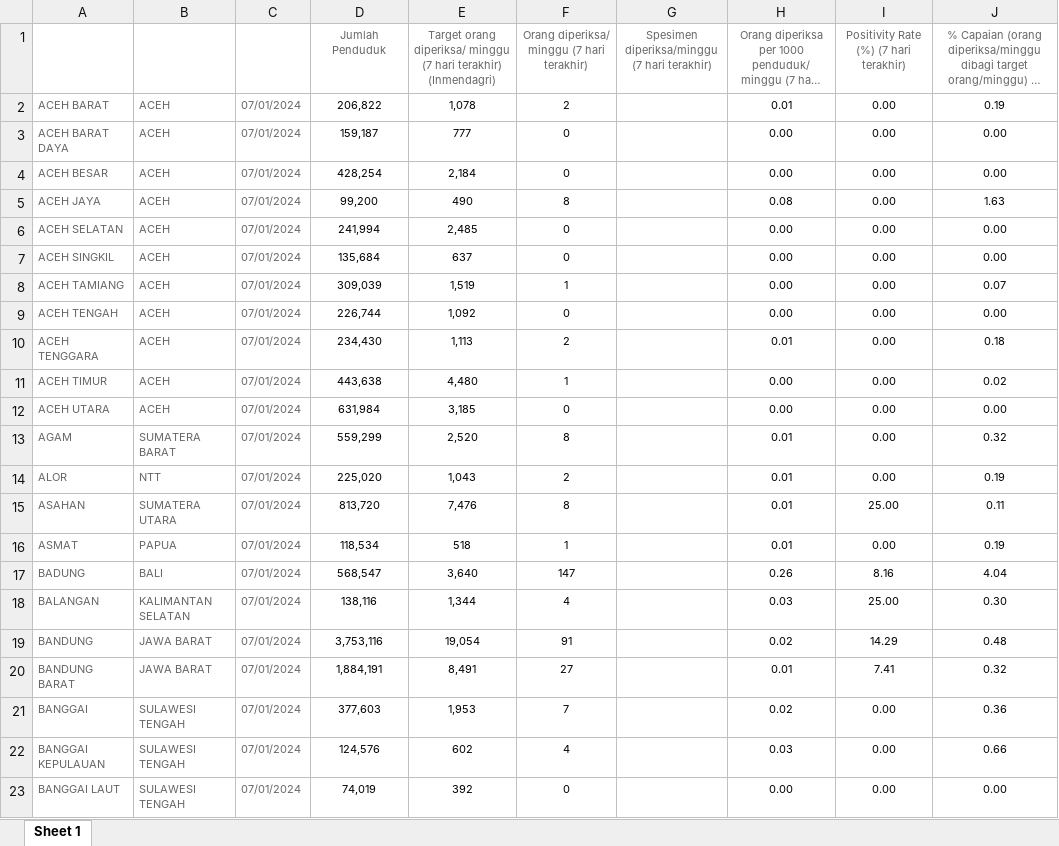
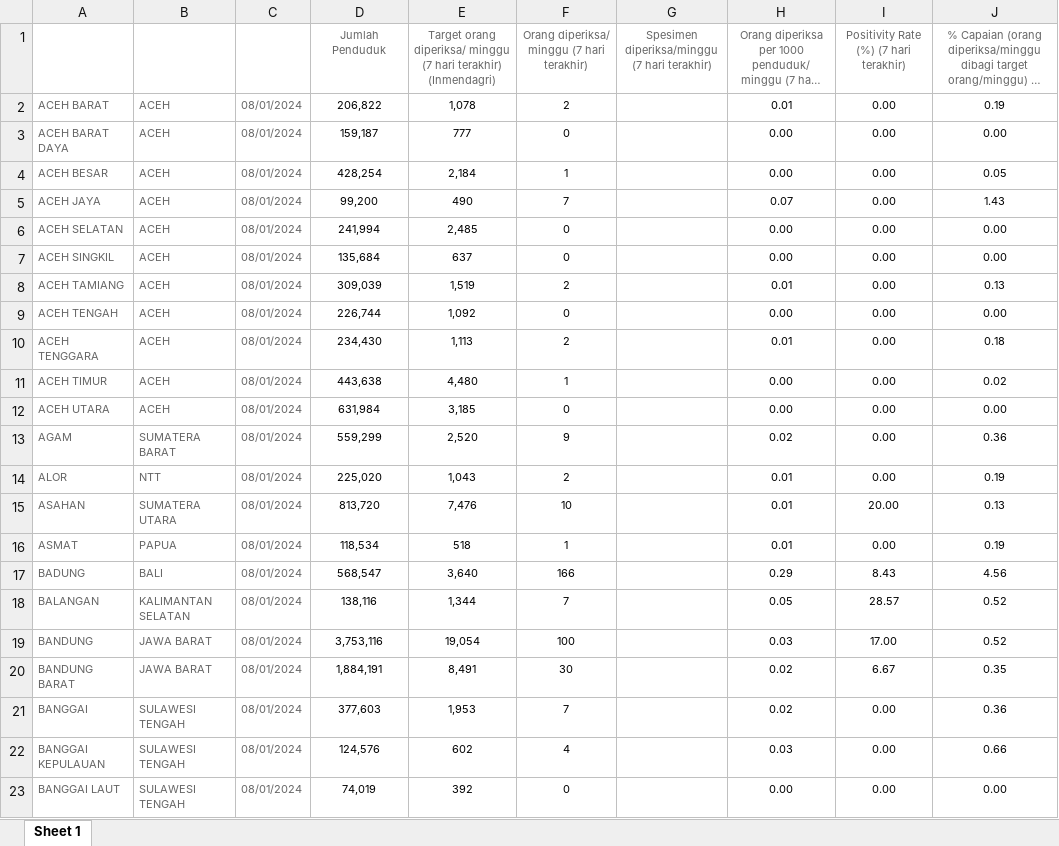
Before and after one commit to mzakiyuddin/dataset-testing-kabupaten-kota-covid19, an Excel workbook: data/temp/temp.xlsx, sheet Sheet 1, drawn as a sheet; only a part is shown; long unchanged cells end in …; values as stored, in another font and other column widths than the file's, no borders; the diff covers the shown part only; the diff names each change by its address in the sheet, - before the commit and + after, or states it on an @@ line.

```diff
--- a/data/temp/temp.xlsx (sheet Sheet 1)
+++ b/data/temp/temp.xlsx (sheet Sheet 1)
-C2:C23 (Tanggal): 07/01/2024
+C2:C23 (Tanggal): 08/01/2024
-F4: 0
+F4: 1
-J4: 0.00
+J4: 0.05
-F5: 8
+F5: 7
-H5: 0.08
+H5: 0.07
-J5: 1.63
+J5: 1.43
-F8: 1
+F8: 2
-H8: 0.00
+H8: 0.01
-J8: 0.07
+J8: 0.13
-F13: 8
+F13: 9
-H13: 0.01
+H13: 0.02
-J13: 0.32
+J13: 0.36
-F15: 8
+F15: 10
-I15: 25.00
+I15: 20.00
-J15: 0.11
+J15: 0.13
-F17: 147
+F17: 166
-H17: 0.26
+H17: 0.29
-I17: 8.16
+I17: 8.43
-J17: 4.04
+J17: 4.56
-F18: 4
+F18: 7
-H18: 0.03
+H18: 0.05
-I18: 25.00
+I18: 28.57
-J18: 0.30
+J18: 0.52
-F19: 91
+F19: 100
-H19: 0.02
+H19: 0.03
-I19: 14.29
+I19: 17.00
-J19: 0.48
+J19: 0.52
-F20: 27
+F20: 30
-H20: 0.01
+H20: 0.02
-I20: 7.41
+I20: 6.67
-J20: 0.32
+J20: 0.35
```
Also changed, not shown: 1239 edited cells elsewhere in this sheet, 4 other files.
